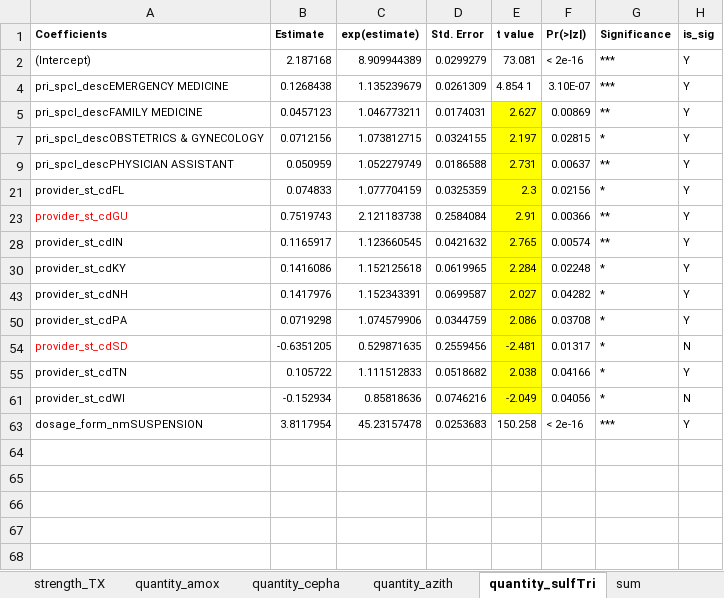
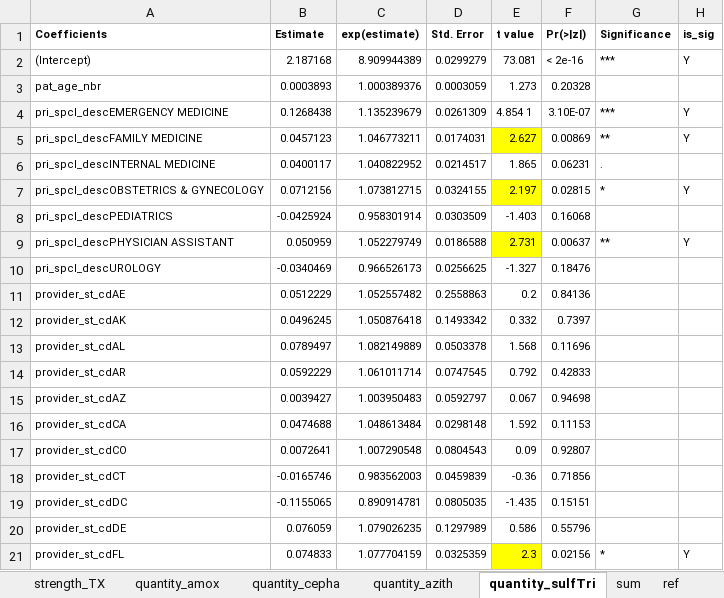
Before and after one commit to MerisLi/IQVIA21_Analysis_R, an Excel workbook: test results_strength n quantity.xlsx, sheet quantity_sulfTri, drawn as a sheet; only a part is shown; the shorter side is filled out with more unchanged rows; values as stored, in another font and other column widths than the file's, no borders; the diff covers the shown part only; the diff names each change by its address in the sheet, - before the commit and + after, or states it on an @@ line.

```diff
--- a/test results_strength n quantity.xlsx (sheet quantity_sulfTri)
+++ b/test results_strength n quantity.xlsx (sheet quantity_sulfTri)
@@ row 3 unhidden: pat_age_nbr | 0.0003893 | 1.000389376 | 0.0003059 | 1.273 | 0.20328 @@
@@ row 6 unhidden: pri_spcl_descINTERNAL MEDICINE | 0.0400117 | 1.040822952 | 0.0214517 | 1.865 | 0.06231 | . @@
@@ row 8 unhidden: pri_spcl_descPEDIATRICS | -0.0425924 | 0.958301914 | 0.0303509 | -1.403 | 0.16068 @@
@@ row 10 unhidden: pri_spcl_descUROLOGY | -0.0340469 | 0.966526173 | 0.0256625 | -1.327 | 0.18476 @@
@@ row 11 unhidden: provider_st_cdAE | 0.0512229 | 1.052557482 | 0.2558863 | 0.2 | 0.84136 @@
@@ row 12 unhidden: provider_st_cdAK | 0.0496245 | 1.050876418 | 0.1493342 | 0.332 | 0.7397 @@
@@ row 13 unhidden: provider_st_cdAL | 0.0789497 | 1.082149889 | 0.0503378 | 1.568 | 0.11696 @@
@@ row 14 unhidden: provider_st_cdAR | 0.0592229 | 1.061011714 | 0.0747545 | 0.792 | 0.42833 @@
@@ row 15 unhidden: provider_st_cdAZ | 0.0039427 | 1.003950483 | 0.0592797 | 0.067 | 0.94698 @@
@@ row 16 unhidden: provider_st_cdCA | 0.0474688 | 1.048613484 | 0.0298148 | 1.592 | 0.11153 @@
@@ row 17 unhidden: provider_st_cdCO | 0.0072641 | 1.007290548 | 0.0804543 | 0.09 | 0.92807 @@
@@ row 18 unhidden: provider_st_cdCT | -0.0165746 | 0.983562003 | 0.0459839 | -0.36 | 0.71856 @@
@@ row 19 unhidden: provider_st_cdDC | -0.1155065 | 0.890914781 | 0.0805035 | -1.435 | 0.15151 @@
@@ row 20 unhidden: provider_st_cdDE | 0.076059 | 1.079026235 | 0.1297989 | 0.586 | 0.55796 @@
```
Also changed, not shown: 33 hidden or unhidden rows elsewhere in this sheet, sheet strength_TX, sheet quantity_azith, sheet quantity_cepha, sheet quantity_amox, sheet strength_MA, sheet sum, 1 more sheet, other sheet tabs, formulas that keep their value, charts or pictures, IQVIA21_RX_labeled.xlsx, WHO_AWARE_EML_cat.xlsx, 6 other files.
